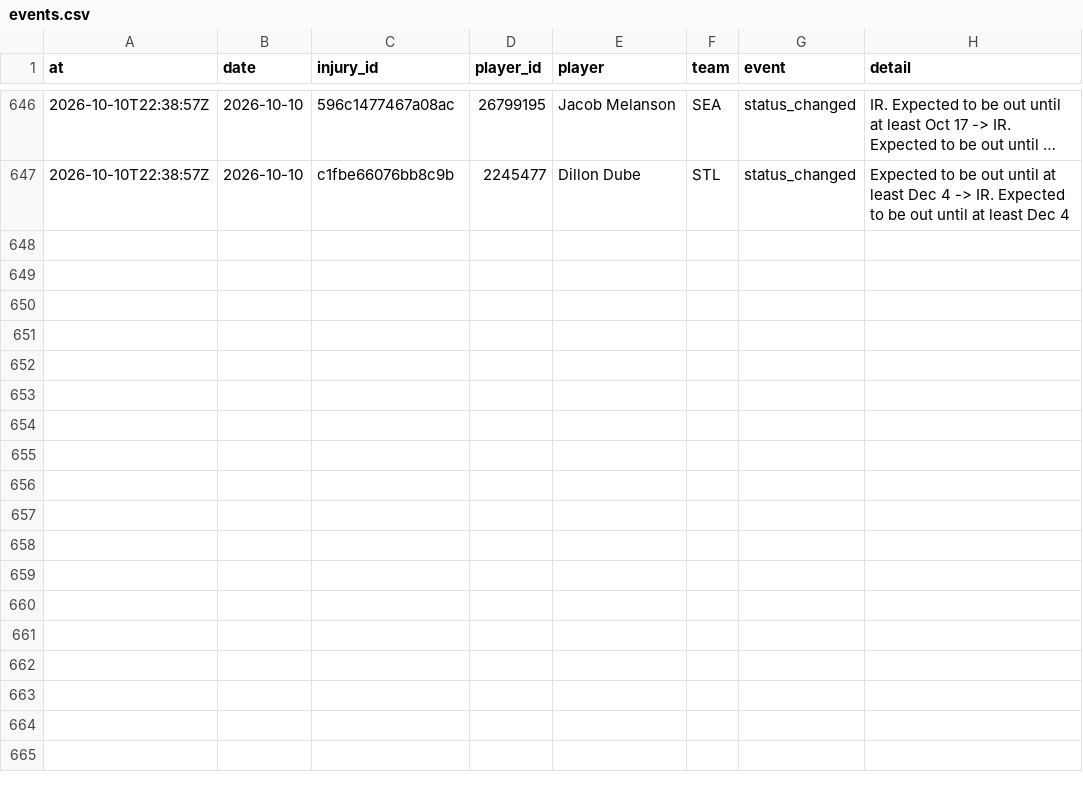
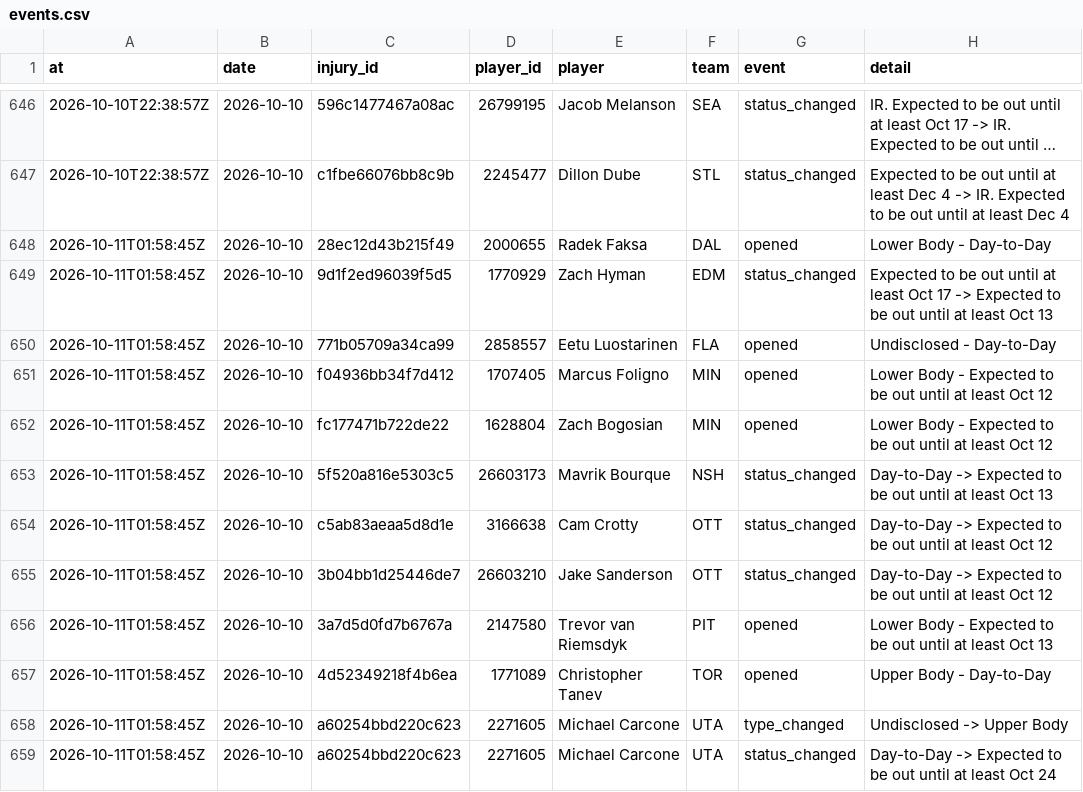
Before and after one commit to ajpayzant/NHL-Injury-Tool, a CSV file: data/events.csv, drawn as a sheet; only a part is shown, gaps mark what is left out; long unchanged cells end in …; the diff names each change by its address in the sheet, - before the commit and + after, or states it on an @@ line.

```diff
--- a/data/events.csv
+++ b/data/events.csv
+row 648: 2026-10-11T01:58:45Z | 2026-10-10 | 28ec12d43b215f49 | 2000655 | Radek Faksa | DAL | opened | Lower Body - Day-to-Day
+row 649: 2026-10-11T01:58:45Z | 2026-10-10 | 9d1f2ed96039f5d5 | 1770929 | Zach Hyman | EDM | status_changed | Expected to be out until at least Oct 17 -> Expected to be out until at least Oct 13
+row 650: 2026-10-11T01:58:45Z | 2026-10-10 | 771b05709a34ca99 | 2858557 | Eetu Luostarinen | FLA | opened | Undisclosed - Day-to-Day
+row 651: 2026-10-11T01:58:45Z | 2026-10-10 | f04936bb34f7d412 | 1707405 | Marcus Foligno | MIN | opened | Lower Body - Expected to be out until at least Oct 12
+row 652: 2026-10-11T01:58:45Z | 2026-10-10 | fc177471b722de22 | 1628804 | Zach Bogosian | MIN | opened | Lower Body - Expected to be out until at least Oct 12
+row 653: 2026-10-11T01:58:45Z | 2026-10-10 | 5f520a816e5303c5 | 26603173 | Mavrik Bourque | NSH | status_changed | Day-to-Day -> Expected to be out until at least Oct 13
+row 654: 2026-10-11T01:58:45Z | 2026-10-10 | c5ab83aeaa5d8d1e | 3166638 | Cam Crotty | OTT | status_changed | Day-to-Day -> Expected to be out until at least Oct 12
+row 655: 2026-10-11T01:58:45Z | 2026-10-10 | 3b04bb1d25446de7 | 26603210 | Jake Sanderson | OTT | status_changed | Day-to-Day -> Expected to be out until at least Oct 12
+row 656: 2026-10-11T01:58:45Z | 2026-10-10 | 3a7d5d0fd7b6767a | 2147580 | Trevor van Riemsdyk | PIT | opened | Lower Body - Expected to be out until at least Oct 13
+row 657: 2026-10-11T01:58:45Z | 2026-10-10 | 4d52349218f4b6ea | 1771089 | Christopher Tanev | TOR | opened | Upper Body - Day-to-Day
+row 658: 2026-10-11T01:58:45Z | 2026-10-10 | a60254bbd220c623 | 2271605 | Michael Carcone | UTA | type_changed | Undisclosed -> Upper Body
+row 659: 2026-10-11T01:58:45Z | 2026-10-10 | a60254bbd220c623 | 2271605 | Michael Carcone | UTA | status_changed | Day-to-Day -> Expected to be out until at least Oct 24
```
Also changed, not shown: data/injuries.csv, data/nhl/games.csv, 5 other files.
